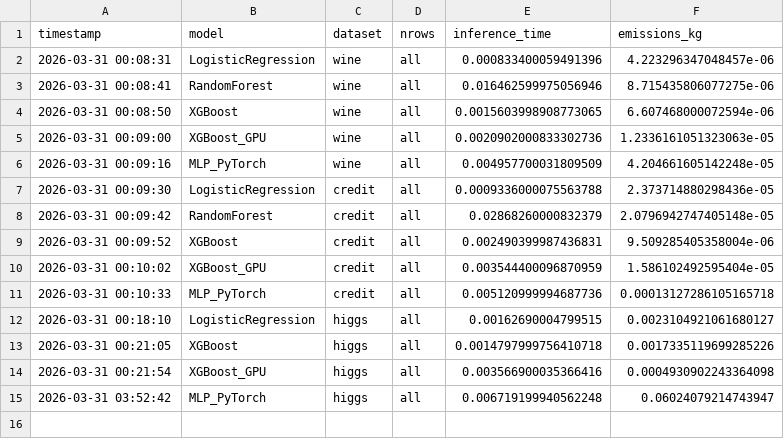
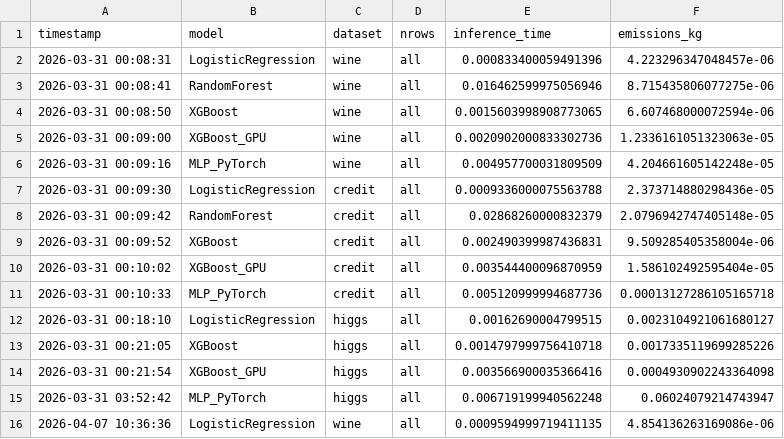
Before and after one commit to EronQorri/green-ml-bench, a CSV file: results/inference_time.csv, drawn as a sheet; the diff names each change by its address in the sheet, - before the commit and + after, or states it on an @@ line.

```diff
--- a/results/inference_time.csv
+++ b/results/inference_time.csv
+row 16: 2026-04-07 10:36:36 | LogisticRegression | wine | all | 0.0009594999719411135 | 4.854136263169086e-06
```
Also changed, not shown: results/results.csv, 5 other files.
